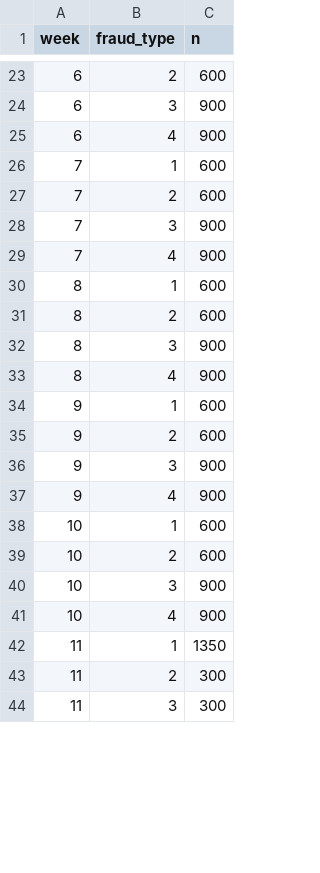
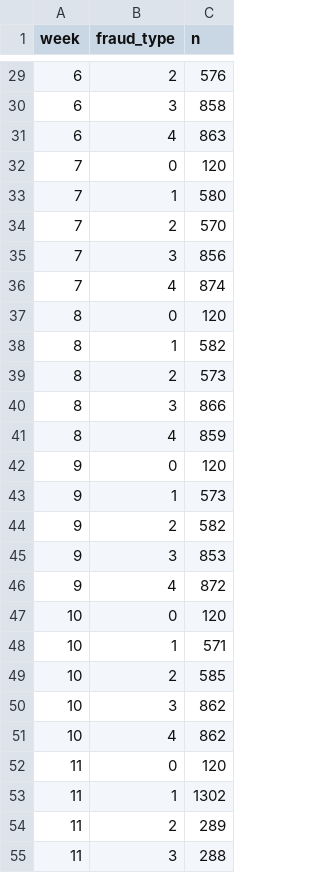
Before and after one commit to sudhir-77/fraud-mlops-cicd, a CSV file: results/fraud_mix_by_week.csv, drawn as a sheet; only a part is shown, gaps mark what is left out; the diff covers the shown part only.

```diff
--- a/results/fraud_mix_by_week.csv
+++ b/results/fraud_mix_by_week.csv
@@ -23,22 +29,27 @@ week,fraud_type,n
-6,2,600
-6,3,900
-6,4,900
-7,1,600
-7,2,600
-7,3,900
-7,4,900
-8,1,600
-8,2,600
-8,3,900
-8,4,900
-9,1,600
-9,2,600
-9,3,900
-9,4,900
-10,1,600
-10,2,600
-10,3,900
-10,4,900
-11,1,1350
-11,2,300
-11,3,300
+6,2,576
+6,3,858
+6,4,863
+7,0,120
+7,1,580
+7,2,570
+7,3,856
+7,4,874
+8,0,120
+8,1,582
+8,2,573
+8,3,866
+8,4,859
+9,0,120
+9,1,573
+9,2,582
+9,3,853
+9,4,872
+10,0,120
+10,1,571
+10,2,585
+10,3,862
+10,4,862
+11,0,120
+11,1,1302
+11,2,289
+11,3,288
```
Also changed, not shown: 7 added rows and 26 edited cells elsewhere in this file, results/drift_weekly.csv, 11 other files.
